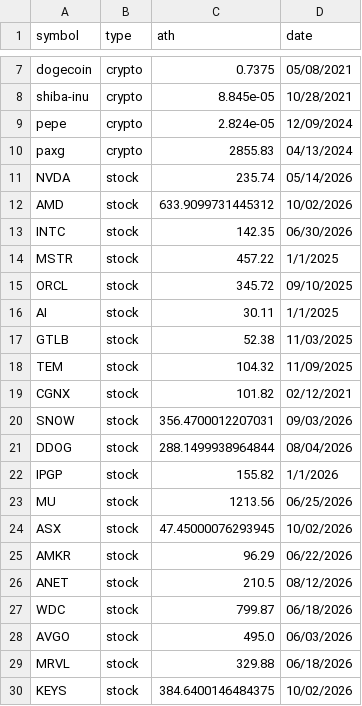
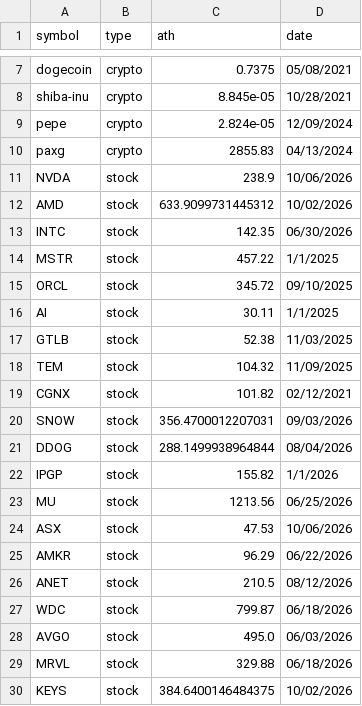
Before and after one commit to thomasdang0202/d_coin_stock_report, a CSV file: dATH_table.csv, drawn as a sheet; only a part is shown, gaps mark what is left out.

```diff
--- a/dATH_table.csv
+++ b/dATH_table.csv
@@ -10,3 +10,3 @@ pepe,crypto,2.824e-05,12/09/2024
 paxg,crypto,2855.83,04/13/2024
-NVDA,stock,235.74,05/14/2026
+NVDA,stock,238.9,10/06/2026
 AMD,stock,633.9099731445312,10/02/2026
@@ -23,3 +23,3 @@ IPGP,stock,155.82,1/1/2026
 MU,stock,1213.56,06/25/2026
-ASX,stock,47.45000076293945,10/02/2026
+ASX,stock,47.53,10/06/2026
 AMKR,stock,96.29,06/22/2026
```
Also changed, not shown: 1 other file.
